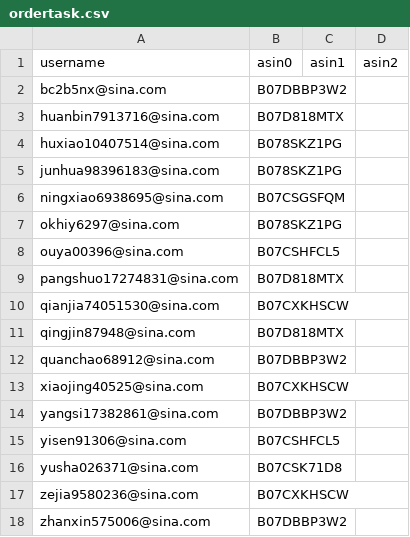
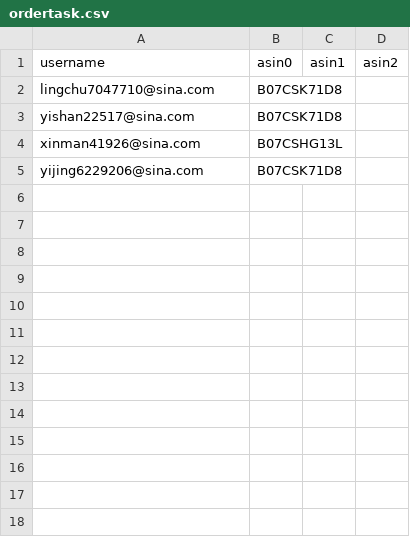
Before and after one commit to czds68/AmazonBuy, a CSV file: amazonbuy_database/ordertask.csv, drawn as a sheet; removed rows and columns are numbered as before the commit, all else as after; the diff names each change by its address in the sheet, - before the commit and + after, or states it on an @@ line.

```diff
--- a/amazonbuy_database/ordertask.csv
+++ b/amazonbuy_database/ordertask.csv
-row 2: bc2b5nx@sina.com | B07DBBP3W2
-row 3: huanbin7913716@sina.com | B07D818MTX
-row 4: huxiao10407514@sina.com | B078SKZ1PG
-row 5: junhua98396183@sina.com | B078SKZ1PG
-row 6: ningxiao6938695@sina.com | B07CSGSFQM
-row 7: okhiy6297@sina.com | B078SKZ1PG
-row 8: ouya00396@sina.com | B07CSHFCL5
-row 9: pangshuo17274831@sina.com | B07D818MTX
-row 10: qianjia74051530@sina.com | B07CXKHSCW
-row 11: qingjin87948@sina.com | B07D818MTX
-row 12: quanchao68912@sina.com | B07DBBP3W2
-row 13: xiaojing40525@sina.com | B07CXKHSCW
-row 14: yangsi17382861@sina.com | B07DBBP3W2
-row 15: yisen91306@sina.com | B07CSHFCL5
+row 2: lingchu7047710@sina.com | B07CSK71D8
-A3 (username): yusha026371@sina.com
+A3 (username): yishan22517@sina.com
-row 17: zejia9580236@sina.com | B07CXKHSCW
-row 18: zhanxin575006@sina.com | B07DBBP3W2
+row 4: xinman41926@sina.com | B07CSHG13L
+row 5: yijing6229206@sina.com | B07CSK71D8
```
Also changed, not shown: amazonbuy_database/Finance.csv, amazonbuy_database/productinfo.csv, 3 other files.
